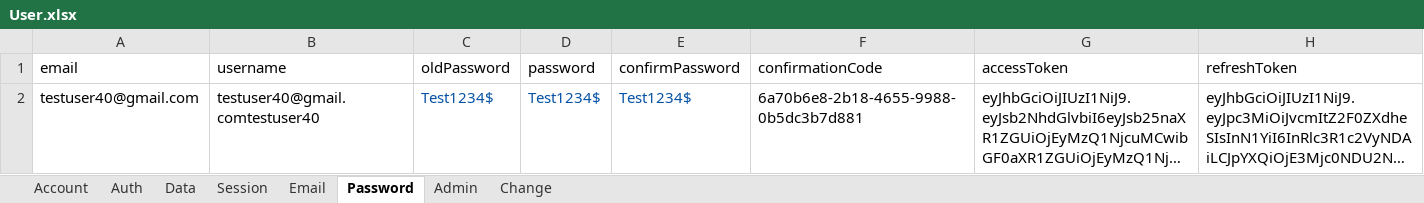
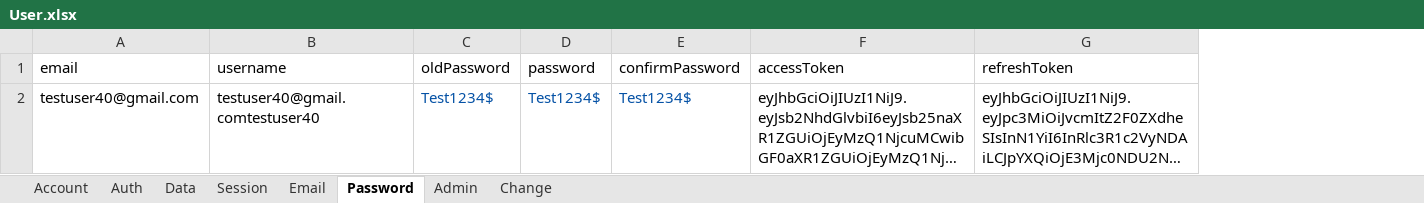
Before and after one commit to the7ofdiamonds/testing-orb-gateway, an Excel workbook: data/User.xlsx, sheet Password, drawn as a sheet; long unchanged cells end in …; values as stored, in another font and other column widths than the file's, no borders; charts and pictures not drawn; the diff names each change by its address in the sheet, - before the commit and + after, or states it on an @@ line.

```diff
--- a/data/User.xlsx (sheet Password)
+++ b/data/User.xlsx (sheet Password)
-column F (confirmationCode), row 2: 6a70b6e8-2b18-4655-9988-0b5dc3b7d881
```
Also changed, not shown: 10 other files.
